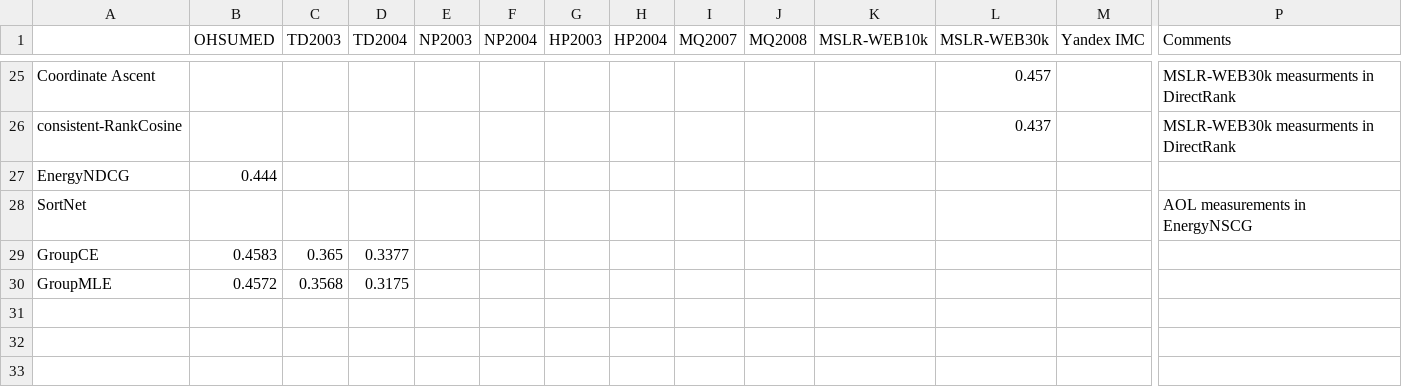
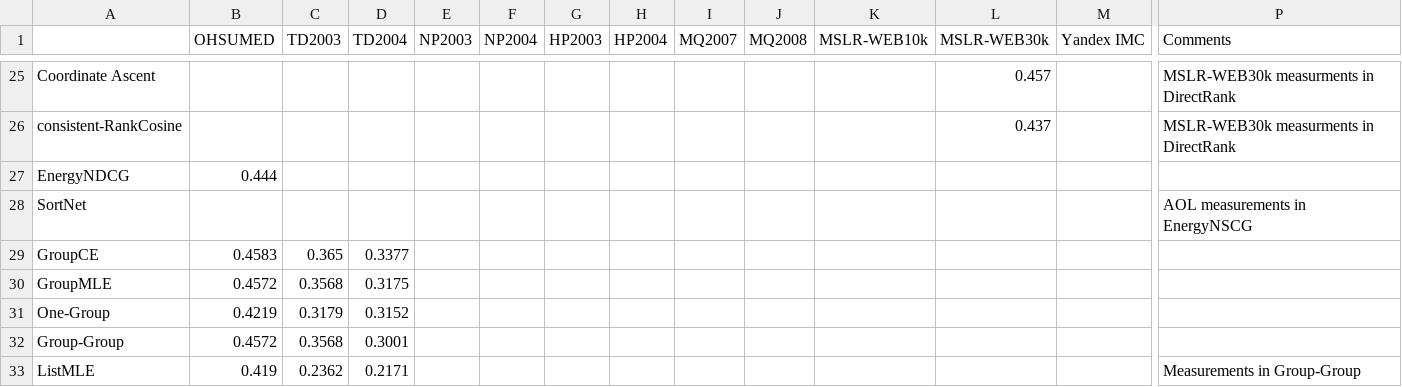
Before and after one commit to TaXxER/Afstuderen, a CSV file: method_selection/ndcg10_results.csv, drawn as a sheet; only a part is shown, gaps mark what is left out; rows hold the shown columns only; the diff names each change by its address in the sheet, - before the commit and + after, or states it on an @@ line.

Commit message:
letor 3.0 bijgewerkt tm Group-Group

```diff
--- a/method_selection/ndcg10_results.csv
+++ b/method_selection/ndcg10_results.csv
+row 31: One-Group | 0.4219 | 0.3179 | 0.3152
+row 32: Group-Group | 0.4572 | 0.3568 | 0.3001
+row 33: ListMLE | 0.419 | 0.2362 | 0.2171 |  |  |  |  |  |  |  |  |  | Measurements in Group-Group
```
